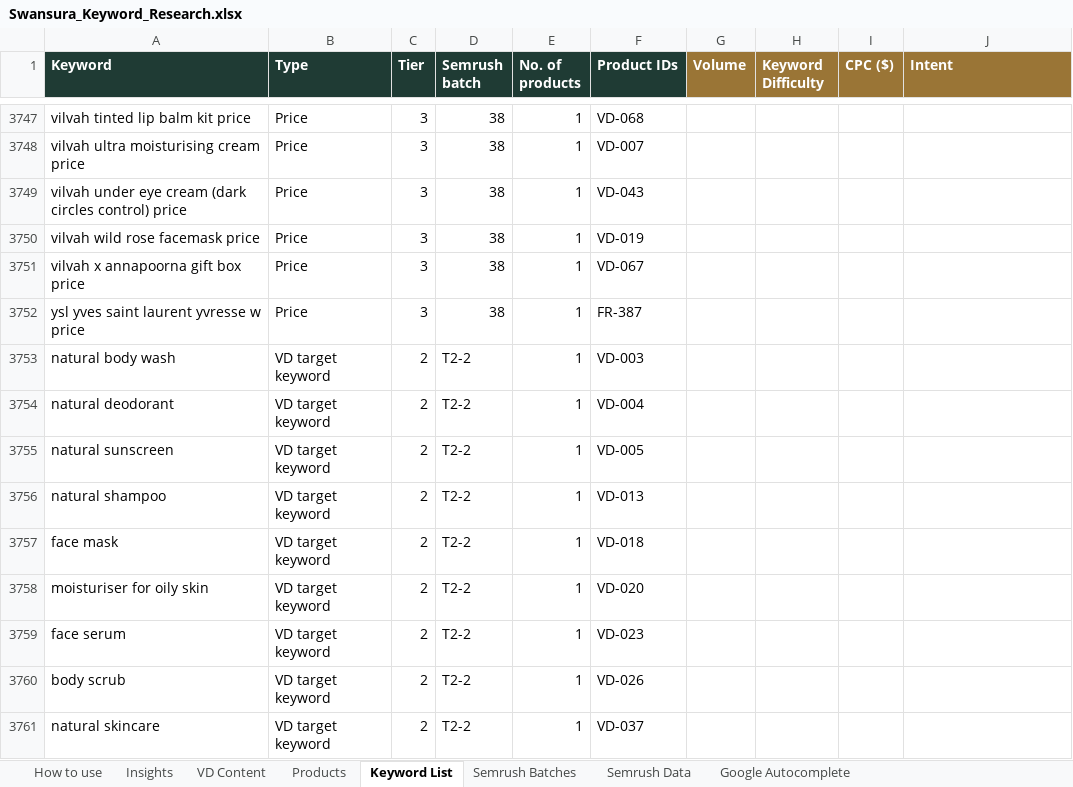
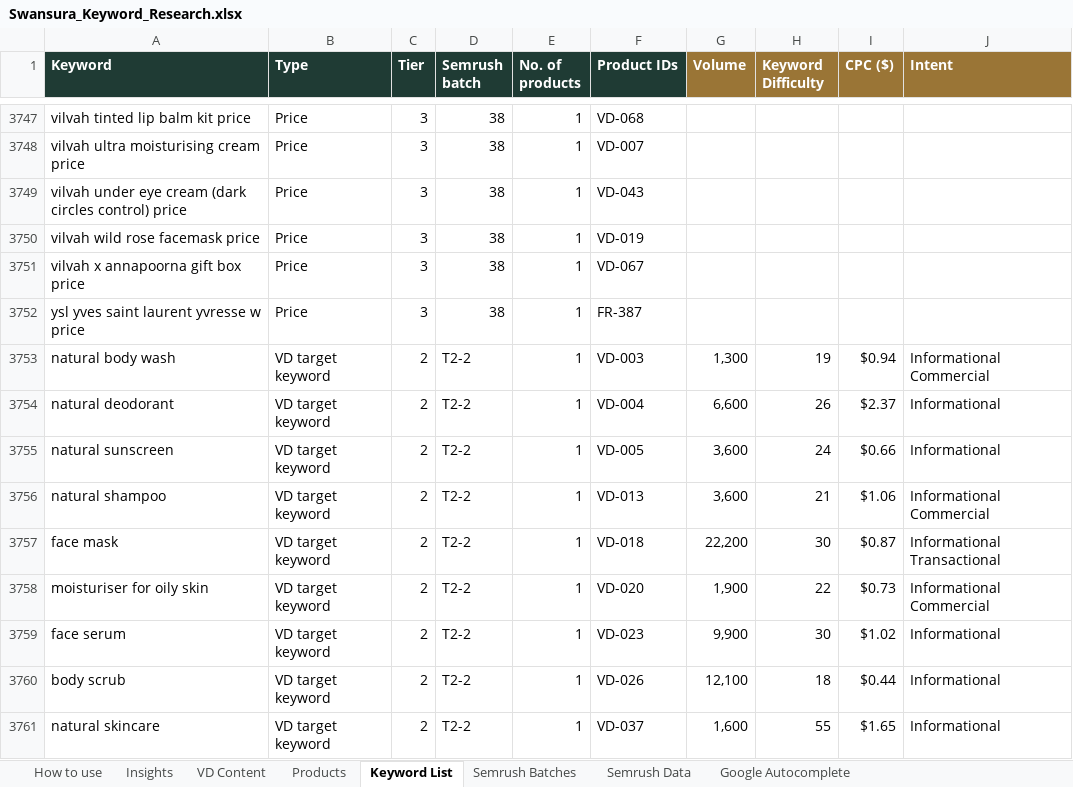
Before and after one commit to lpheavydeals/swansura, an Excel workbook: seo/Swansura_Keyword_Research.xlsx, sheet Keyword List, drawn as a sheet; only a part is shown, gaps mark what is left out; values as stored, in another font and other column widths than the file's, no borders; charts and pictures not drawn; the diff covers the shown part only; the diff names each change by its address in the sheet, - before the commit and + after, or states it on an @@ line.

```diff
--- a/seo/Swansura_Keyword_Research.xlsx (sheet Keyword List)
+++ b/seo/Swansura_Keyword_Research.xlsx (sheet Keyword List)
-G3753 (Volume): (empty)
+G3753 (Volume): 1,300
-H3753 (Keyword Difficulty): (empty)
+H3753 (Keyword Difficulty): 19
-I3753 (CPC ($)): (empty)
+I3753 (CPC ($)): $0.94
-J3753 (Intent): (empty)
+J3753 (Intent): Informational Commercial
-G3754 (Volume): (empty)
+G3754 (Volume): 6,600
-H3754 (Keyword Difficulty): (empty)
+H3754 (Keyword Difficulty): 26
-I3754 (CPC ($)): (empty)
+I3754 (CPC ($)): $2.37
-J3754:J3755 (Intent): (empty)
+J3754:J3755 (Intent): Informational
-G3755:G3756 (Volume): (empty)
+G3755:G3756 (Volume): 3,600
-H3755 (Keyword Difficulty): (empty)
+H3755 (Keyword Difficulty): 24
-I3755 (CPC ($)): (empty)
+I3755 (CPC ($)): $0.66
-H3756 (Keyword Difficulty): (empty)
+H3756 (Keyword Difficulty): 21
-I3756 (CPC ($)): (empty)
+I3756 (CPC ($)): $1.06
-J3756 (Intent): (empty)
+J3756 (Intent): Informational Commercial
-G3757 (Volume): (empty)
+G3757 (Volume): 22,200
-H3757 (Keyword Difficulty): (empty)
+H3757 (Keyword Difficulty): 30
-I3757 (CPC ($)): (empty)
+I3757 (CPC ($)): $0.87
-J3757 (Intent): (empty)
+J3757 (Intent): Informational Transactional
-G3758 (Volume): (empty)
+G3758 (Volume): 1,900
-H3758 (Keyword Difficulty): (empty)
+H3758 (Keyword Difficulty): 22
-I3758 (CPC ($)): (empty)
+I3758 (CPC ($)): $0.73
-J3758 (Intent): (empty)
+J3758 (Intent): Informational Commercial
-G3759 (Volume): (empty)
+G3759 (Volume): 9,900
-H3759 (Keyword Difficulty): (empty)
+H3759 (Keyword Difficulty): 30
-I3759 (CPC ($)): (empty)
+I3759 (CPC ($)): $1.02
-J3759:J3761 (Intent): (empty)
+J3759:J3761 (Intent): Informational
-G3760 (Volume): (empty)
+G3760 (Volume): 12,100
-H3760 (Keyword Difficulty): (empty)
+H3760 (Keyword Difficulty): 18
-I3760 (CPC ($)): (empty)
+I3760 (CPC ($)): $0.44
-G3761 (Volume): (empty)
+G3761 (Volume): 1,600
-H3761 (Keyword Difficulty): (empty)
+H3761 (Keyword Difficulty): 55
-I3761 (CPC ($)): (empty)
+I3761 (CPC ($)): $1.65
```
Also changed, not shown: 932 edited cells elsewhere in this sheet, sheet Semrush Data, sheet Insights, sheet VD Content, sheet Products, 7 other files.
